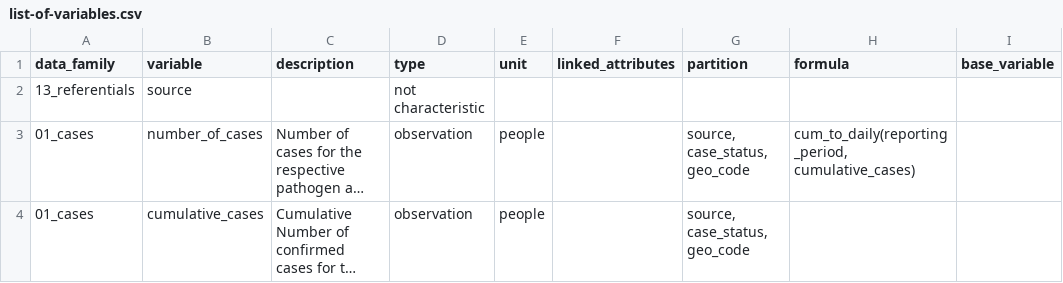
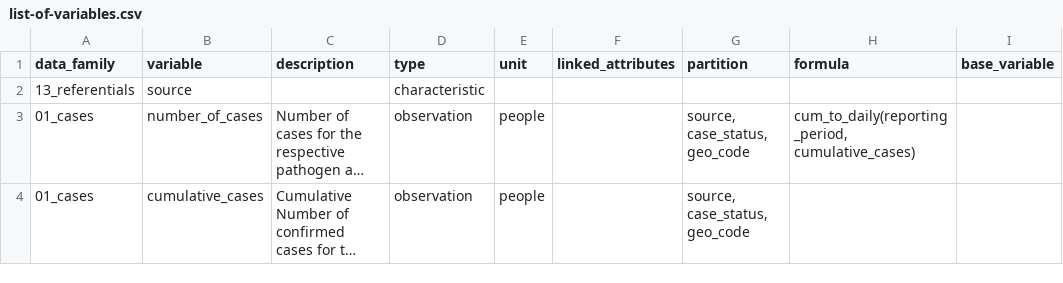
Before and after one commit to pandem2/pandem-source, a CSV file: pandemsource/data/list-of-variables.csv, drawn as a sheet; only a part is shown; long unchanged cells end in …; the diff names each change by its address in the sheet, - before the commit and + after, or states it on an @@ line.

```diff
--- a/pandemsource/data/list-of-variables.csv
+++ b/pandemsource/data/list-of-variables.csv
-D2 (type): not characteristic
+D2 (type): characteristic
```
Also changed, not shown: 1 other file.
